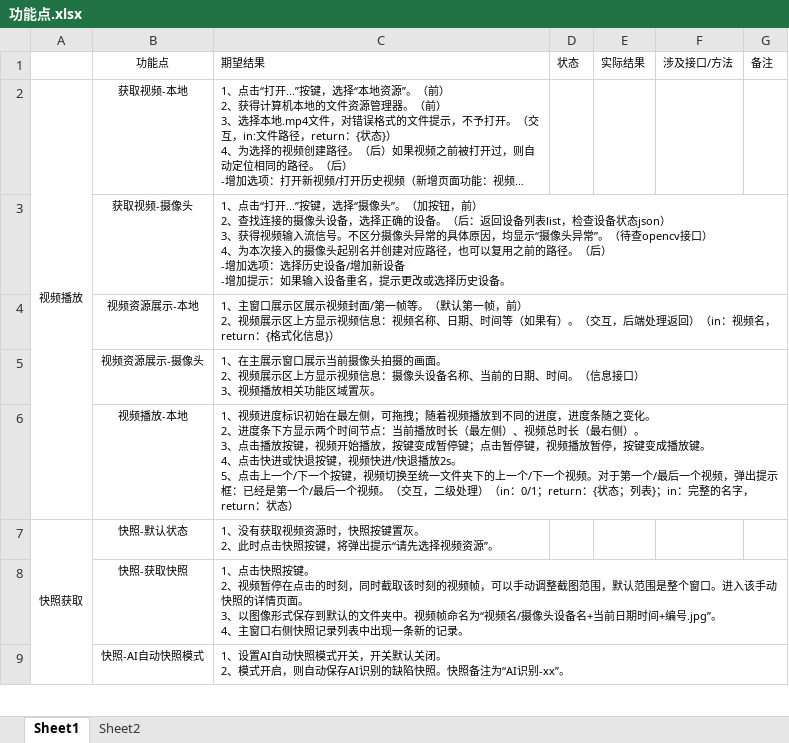
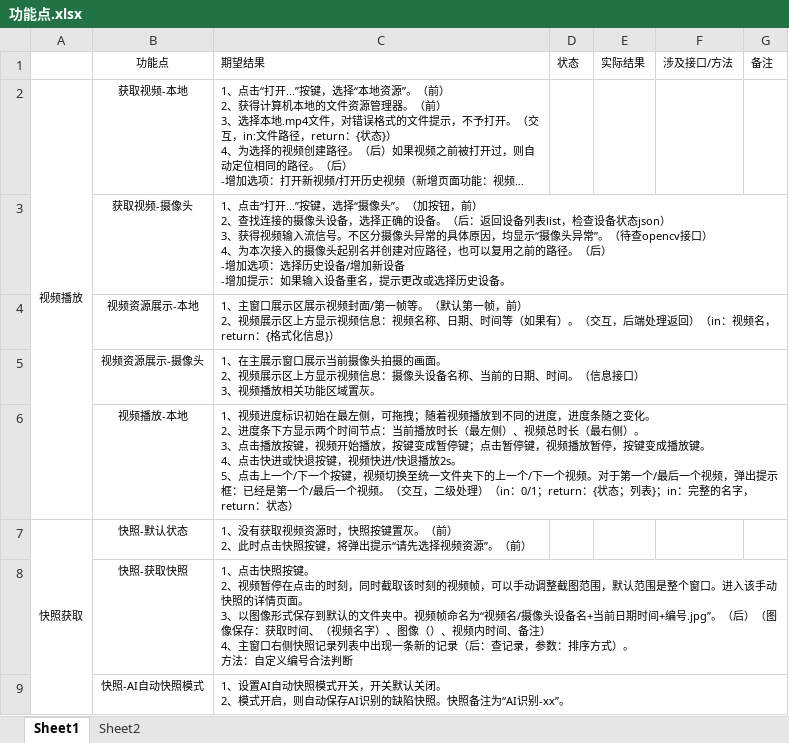
Before and after one commit to Buct-king/ai-Project, an Excel workbook: document/功能点.xlsx, sheet Sheet1, drawn as a sheet; only a part is shown; long unchanged cells end in …; values as stored, in another font and other column widths than the file's, no borders; ↵ is a line break in a cell; the diff covers the shown part only; the diff names each change by its address in the sheet, - before the commit and + after, or states it on an @@ line.

```diff
--- a/document/功能点.xlsx (sheet Sheet1)
+++ b/document/功能点.xlsx (sheet Sheet1)
-C7: …键置灰。 ↵ 2、此时点击快照按键，将弹出提示“请先选择视频资源”。
+C7: …键置灰。（前） ↵ 2、此时点击快照按键，将弹出提示“请先选择视频资源”。（前）
-C8: …编号.jpg”。 ↵ 4、主窗口右侧快照记录列表中出现一条新的记录。
+C8: …编号.jpg”。（后）（图像保存：获取时间、（视频名字）、图像（）、视频内时间、备注） ↵ 4、主窗口右侧快照记录列表中出现一条新的记录（后：查记录，参数：排序方式）。 ↵ 方法：自定义编号合法判断
```
Also changed, not shown: 2 edited cells elsewhere in this sheet, 6 other files.
